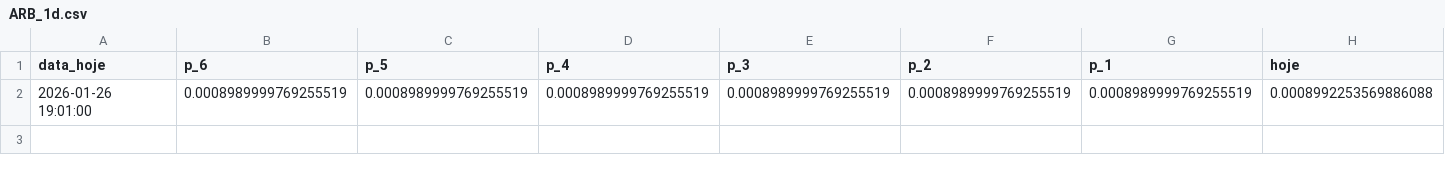
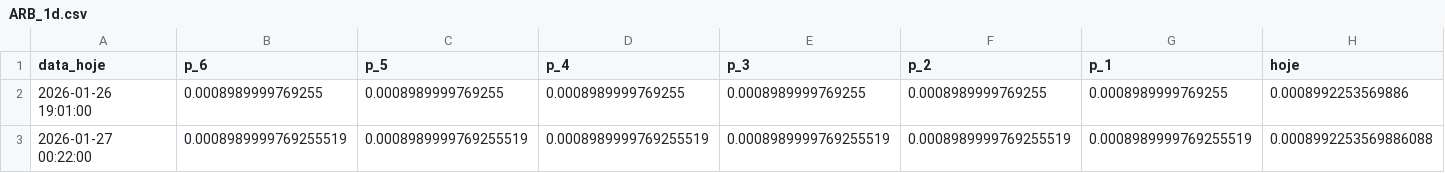
Before and after one commit to GustavoFortti/market-data, a CSV file: ARB_1d.csv, drawn as a sheet; only a part is shown; removed rows and columns are numbered as before the commit, all else as after; rows hold the shown columns only; the diff names each change by its address in the sheet, - before the commit and + after, or states it on an @@ line.

```diff
--- a/ARB_1d.csv
+++ b/ARB_1d.csv
-row 2: 2026-01-26 19:01:00 | 0.0008989999769255519 | 0.0008989999769255519 | 0.0008989999769255519 | 0.0008989999769255519 | 0.0008989999769255519 | 0.0008989999769255519 | 0.0008992253569886088
+row 2: 2026-01-26 19:01:00 | 0.0008989999769255 | 0.0008989999769255 | 0.0008989999769255 | 0.0008989999769255 | 0.0008989999769255 | 0.0008989999769255 | 0.0008992253569886
+row 3: 2026-01-27 00:22:00 | 0.0008989999769255519 | 0.0008989999769255519 | 0.0008989999769255519 | 0.0008989999769255519 | 0.0008989999769255519 | 0.0008989999769255519 | 0.0008992253569886088
```
Also changed, not shown: ADA_1d.csv, HBAR_1d.csv, 54 other files.
